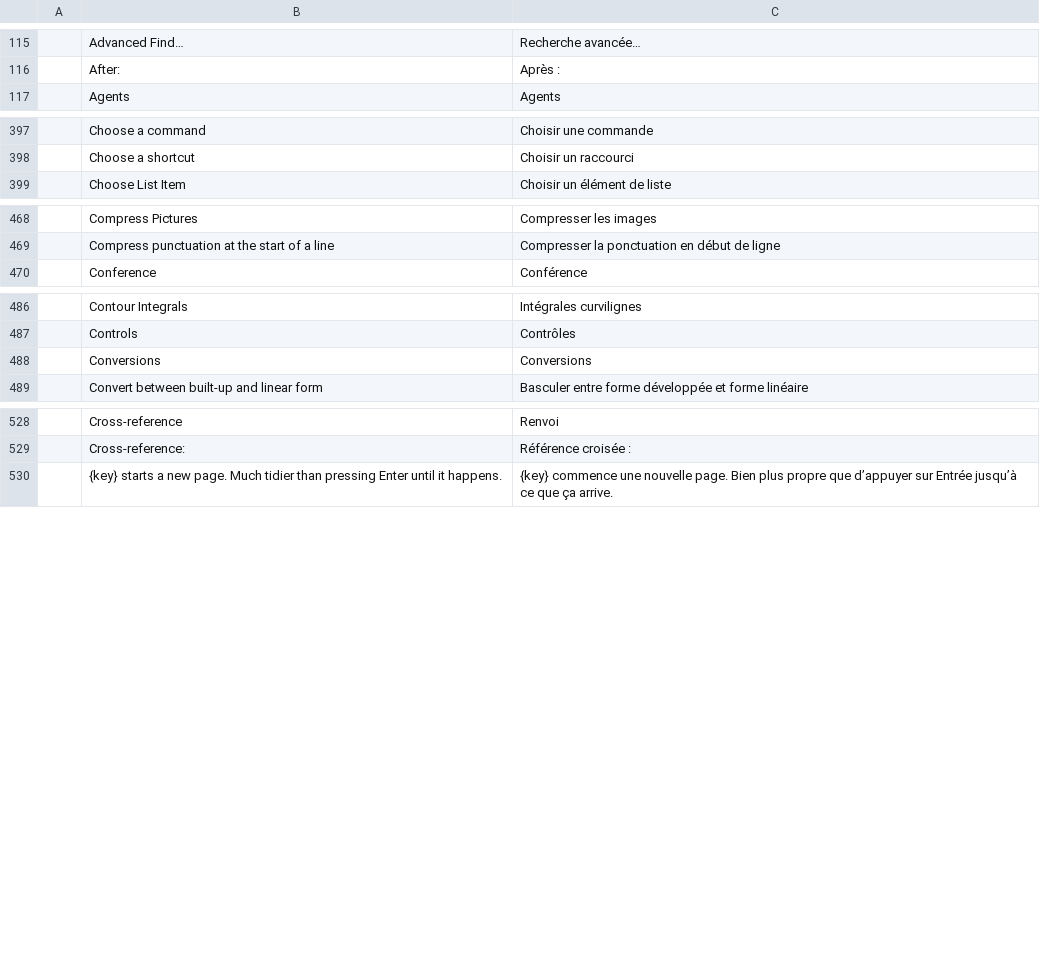
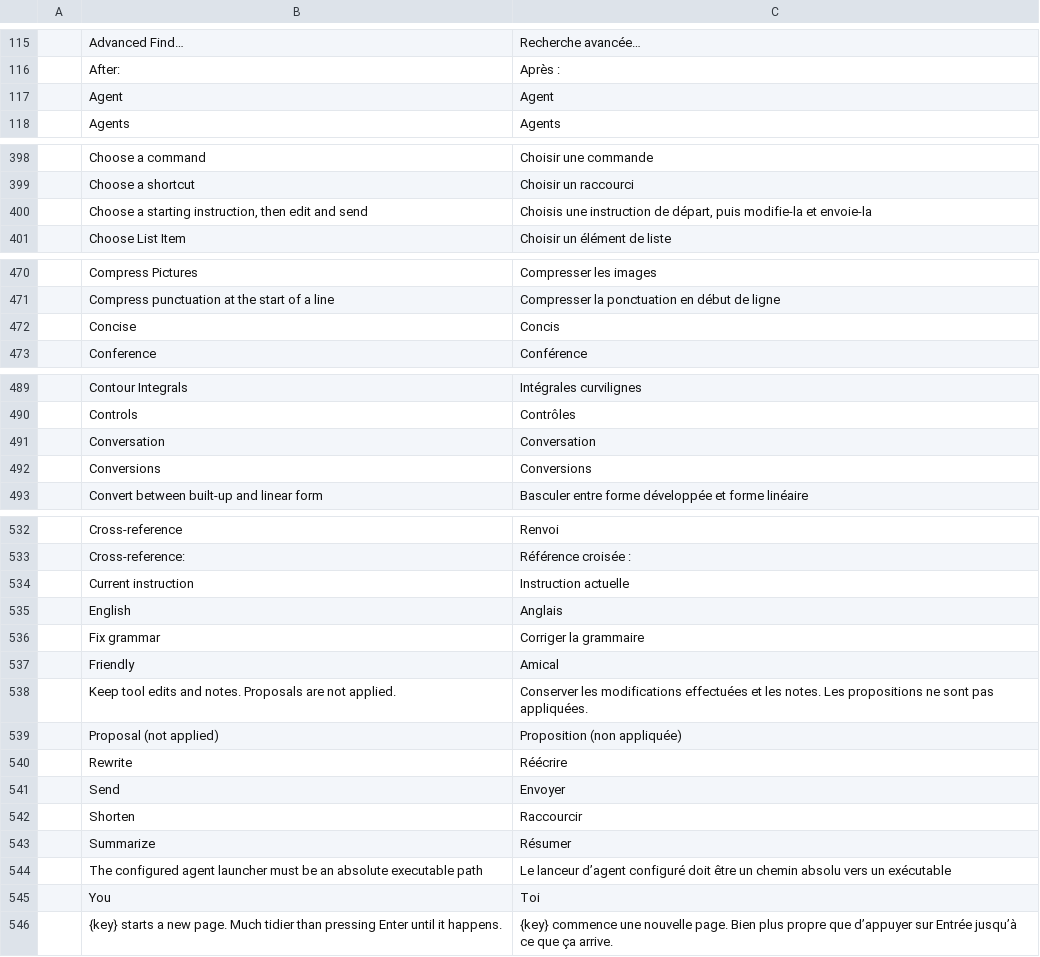
Before and after one commit to storytold/craft-i18n, a TSV file: locales/fr/wordcraft.tsv, drawn as a sheet; only a part is shown, gaps mark what is left out; the diff names each change by its address in the sheet, - before the commit and + after, or states it on an @@ line.

Commit message:
fix(wordcraft): align agent terms and complete review labels

```diff
--- a/locales/fr/wordcraft.tsv
+++ b/locales/fr/wordcraft.tsv
+row 117:  | Agent | Agent
+row 400:  | Choose a starting instruction, then edit and send | Choisis une instruction de départ, puis modifie-la et envoie-la
+row 472:  | Concise | Concis
+row 491:  | Conversation | Conversation
+row 534:  | Current instruction | Instruction actuelle
+row 535:  | English | Anglais
+row 536:  | Fix grammar | Corriger la grammaire
+row 537:  | Friendly | Amical
+row 538:  | Keep tool edits and notes. Proposals are not applied. | Conserver les modifications effectuées et les notes. Les propositions ne sont pas appliquées.
+row 539:  | Proposal (not applied) | Proposition (non appliquée)
+row 540:  | Rewrite | Réécrire
+row 541:  | Send | Envoyer
+row 542:  | Shorten | Raccourcir
+row 543:  | Summarize | Résumer
+row 544:  | The configured agent launcher must be an absolute executable path | Le lanceur d’agent configuré doit être un chemin absolu vers un exécutable
+row 545:  | You | Toi
```
Also changed, not shown: locales/hr/wordcraft.tsv, locales/hu/wordcraft.tsv, 5 other files.
